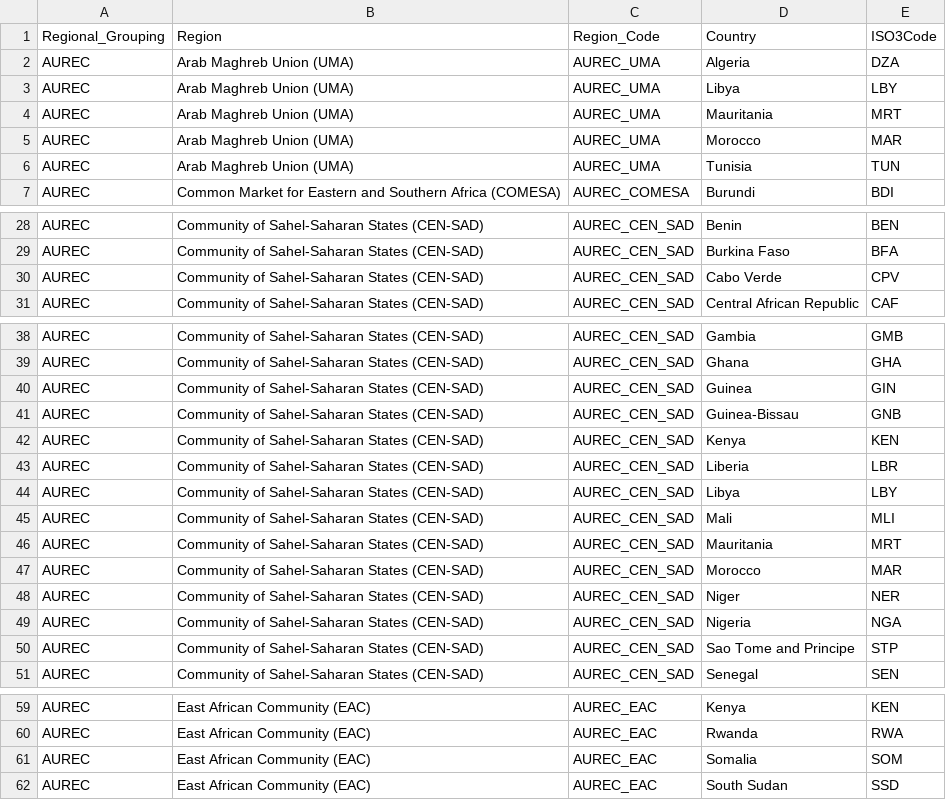
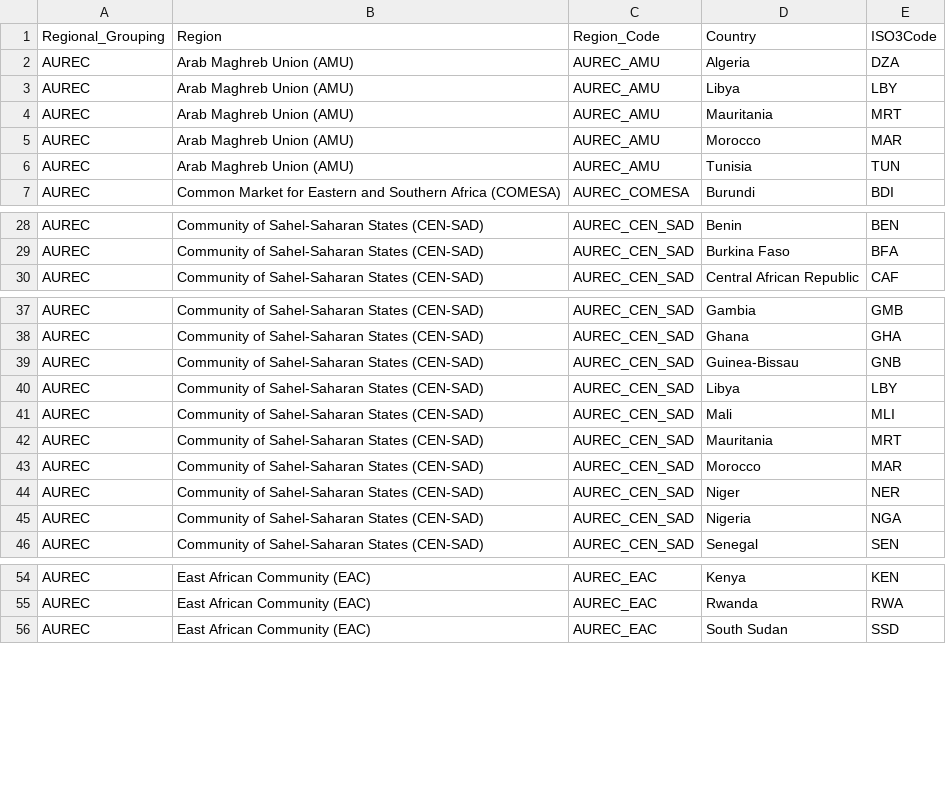
Before and after one commit to unicef-drp/Country-and-Region-Metadata, a CSV file: output/African Union/AU_regional economic communities.csv, drawn as a sheet; only a part is shown, gaps mark what is left out.

```diff
--- a/output/African Union/AU_regional economic communities.csv
+++ b/output/African Union/AU_regional economic communities.csv
@@ -1,7 +1,7 @@
 Regional_Grouping,Region,Region_Code,Country,ISO3Code
-AUREC,Arab Maghreb Union (UMA),AUREC_UMA,Algeria,DZA
-AUREC,Arab Maghreb Union (UMA),AUREC_UMA,Libya,LBY
-AUREC,Arab Maghreb Union (UMA),AUREC_UMA,Mauritania,MRT
-AUREC,Arab Maghreb Union (UMA),AUREC_UMA,Morocco,MAR
-AUREC,Arab Maghreb Union (UMA),AUREC_UMA,Tunisia,TUN
+AUREC,Arab Maghreb Union (AMU),AUREC_AMU,Algeria,DZA
+AUREC,Arab Maghreb Union (AMU),AUREC_AMU,Libya,LBY
+AUREC,Arab Maghreb Union (AMU),AUREC_AMU,Mauritania,MRT
+AUREC,Arab Maghreb Union (AMU),AUREC_AMU,Morocco,MAR
+AUREC,Arab Maghreb Union (AMU),AUREC_AMU,Tunisia,TUN
 AUREC,Common Market for Eastern and Southern Africa (COMESA),AUREC_COMESA,Burundi,BDI
@@ -29,3 +29,2 @@ AUREC,Community of Sahel-Saharan States (CEN-SAD),AUREC_CEN_SAD,Benin,BEN
 AUREC,Community of Sahel-Saharan States (CEN-SAD),AUREC_CEN_SAD,Burkina Faso,BFA
-AUREC,Community of Sahel-Saharan States (CEN-SAD),AUREC_CEN_SAD,Cabo Verde,CPV
 AUREC,Community of Sahel-Saharan States (CEN-SAD),AUREC_CEN_SAD,Central African Republic,CAF
@@ -39,6 +38,3 @@ AUREC,Community of Sahel-Saharan States (CEN-SAD),AUREC_CEN_SAD,Gambia,GMB
 AUREC,Community of Sahel-Saharan States (CEN-SAD),AUREC_CEN_SAD,Ghana,GHA
-AUREC,Community of Sahel-Saharan States (CEN-SAD),AUREC_CEN_SAD,Guinea,GIN
 AUREC,Community of Sahel-Saharan States (CEN-SAD),AUREC_CEN_SAD,Guinea-Bissau,GNB
-AUREC,Community of Sahel-Saharan States (CEN-SAD),AUREC_CEN_SAD,Kenya,KEN
-AUREC,Community of Sahel-Saharan States (CEN-SAD),AUREC_CEN_SAD,Liberia,LBR
 AUREC,Community of Sahel-Saharan States (CEN-SAD),AUREC_CEN_SAD,Libya,LBY
@@ -49,3 +45,2 @@ AUREC,Community of Sahel-Saharan States (CEN-SAD),AUREC_CEN_SAD,Niger,NER
 AUREC,Community of Sahel-Saharan States (CEN-SAD),AUREC_CEN_SAD,Nigeria,NGA
-AUREC,Community of Sahel-Saharan States (CEN-SAD),AUREC_CEN_SAD,Sao Tome and Principe,STP
 AUREC,Community of Sahel-Saharan States (CEN-SAD),AUREC_CEN_SAD,Senegal,SEN
@@ -60,3 +55,2 @@ AUREC,East African Community (EAC),AUREC_EAC,Kenya,KEN
 AUREC,East African Community (EAC),AUREC_EAC,Rwanda,RWA
-AUREC,East African Community (EAC),AUREC_EAC,Somalia,SOM
 AUREC,East African Community (EAC),AUREC_EAC,South Sudan,SSD
```
Also changed, not shown: output/African Union/AU_5regions.csv, 6 other files.
